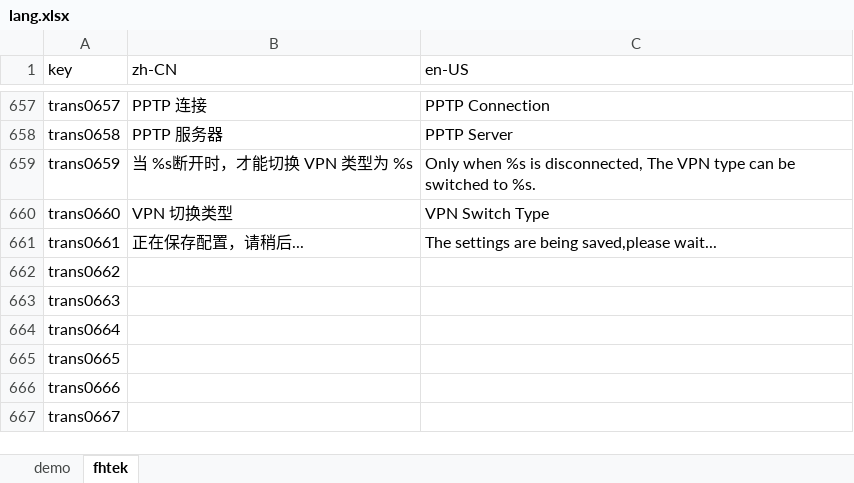
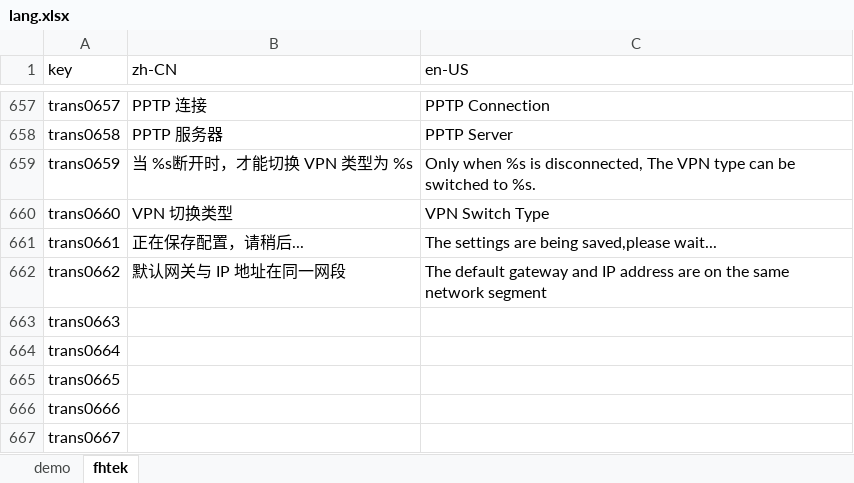
Before and after one commit to ytppp/fhtek-docs, an Excel workbook: lang.xlsx, sheet fhtek, drawn as a sheet; only a part is shown, gaps mark what is left out; values as stored, in another font and other column widths than the file's, no borders; the diff names each change by its address in the sheet, - before the commit and + after, or states it on an @@ line.

```diff
--- a/lang.xlsx (sheet fhtek)
+++ b/lang.xlsx (sheet fhtek)
-B662 (zh-CN): (empty)
+B662 (zh-CN): 默认网关与 IP 地址在同一网段
-C662 (en-US): (empty)
+C662 (en-US): The default gateway and IP address are on the same network segment
```
Also changed, not shown: 2 other files.
